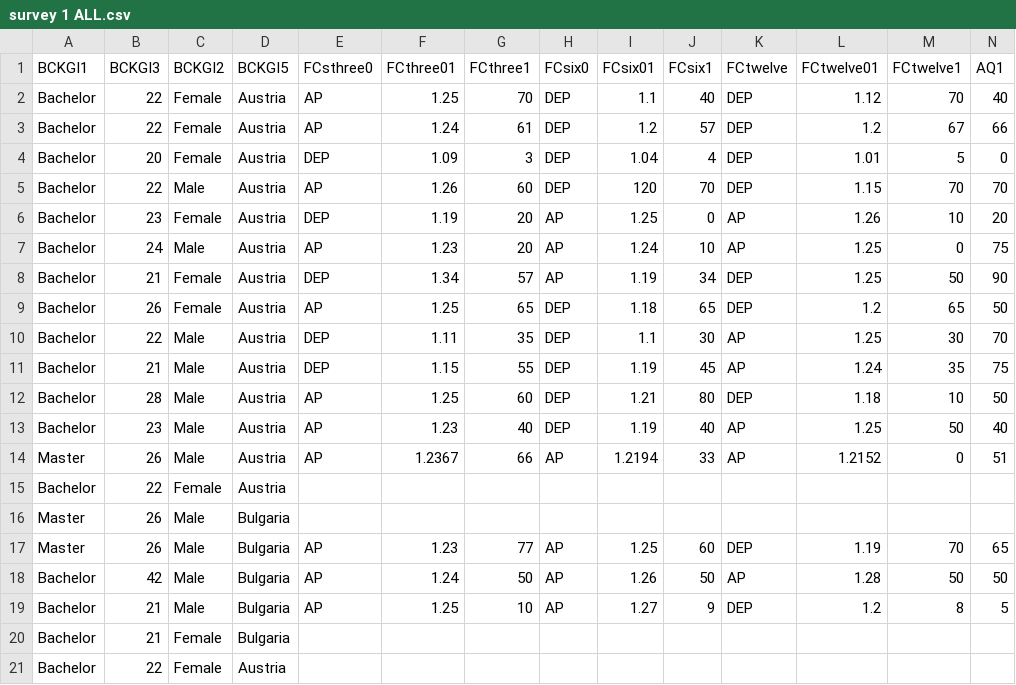
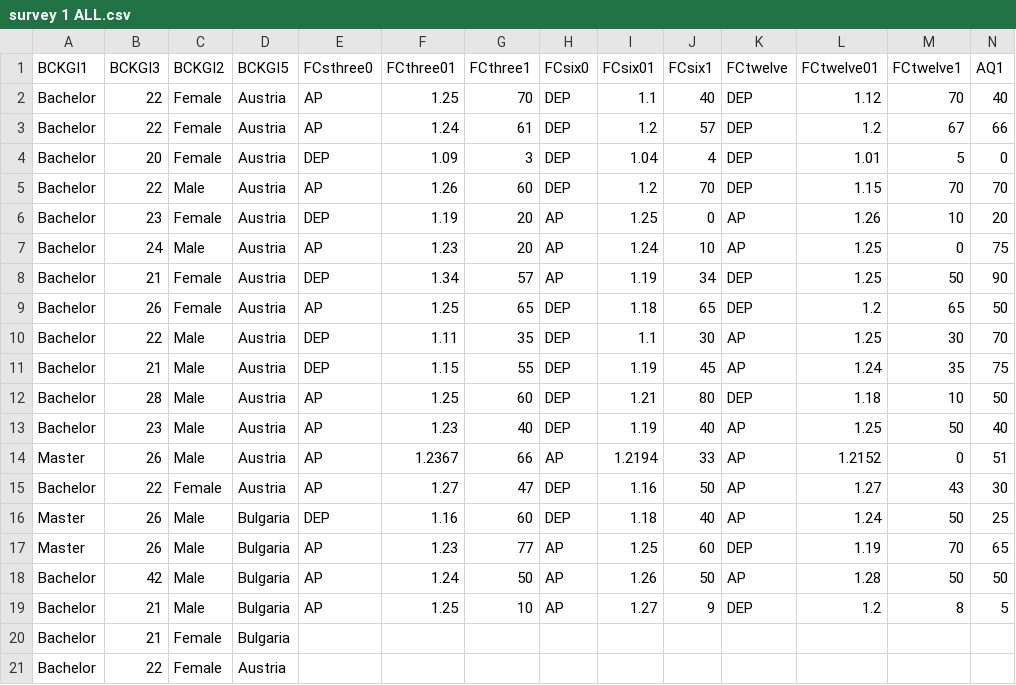
Before and after one commit to tanya-lab/ECII, a CSV file: survey 1 ALL.csv, drawn as a sheet; only a part is shown; removed rows and columns are numbered as before the commit, all else as after; rows hold the shown columns only; the diff names each change by its address in the sheet, - before the commit and + after, or states it on an @@ line.

Commit message:
Add files via upload

```diff
--- a/survey 1 ALL.csv
+++ b/survey 1 ALL.csv
-I5 (FCsix01): 120
+I5 (FCsix01): 1.2
-row 15: Bachelor | 22 | Female | Austria
-row 16: Master | 26 | Male | Bulgaria
+row 15: Bachelor | 22 | Female | Austria | AP | 1.27 | 47 | DEP | 1.16 | 50 | AP | 1.27 | 43 | 30
+row 16: Master | 26 | Male | Bulgaria | DEP | 1.16 | 60 | DEP | 1.18 | 40 | AP | 1.24 | 50 | 25
```
